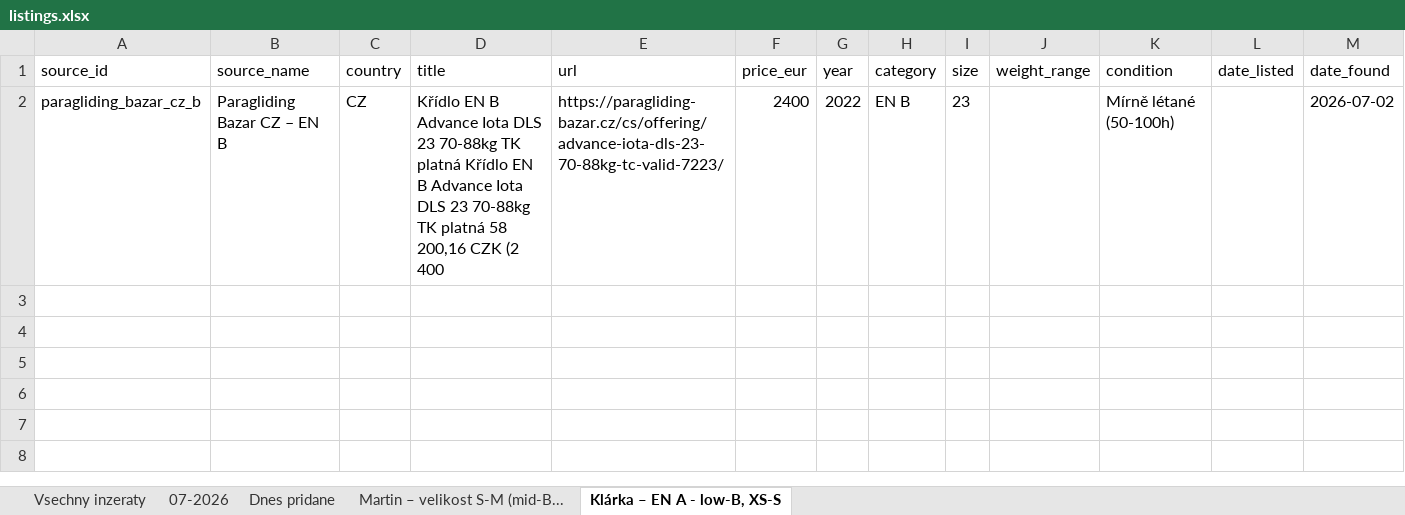
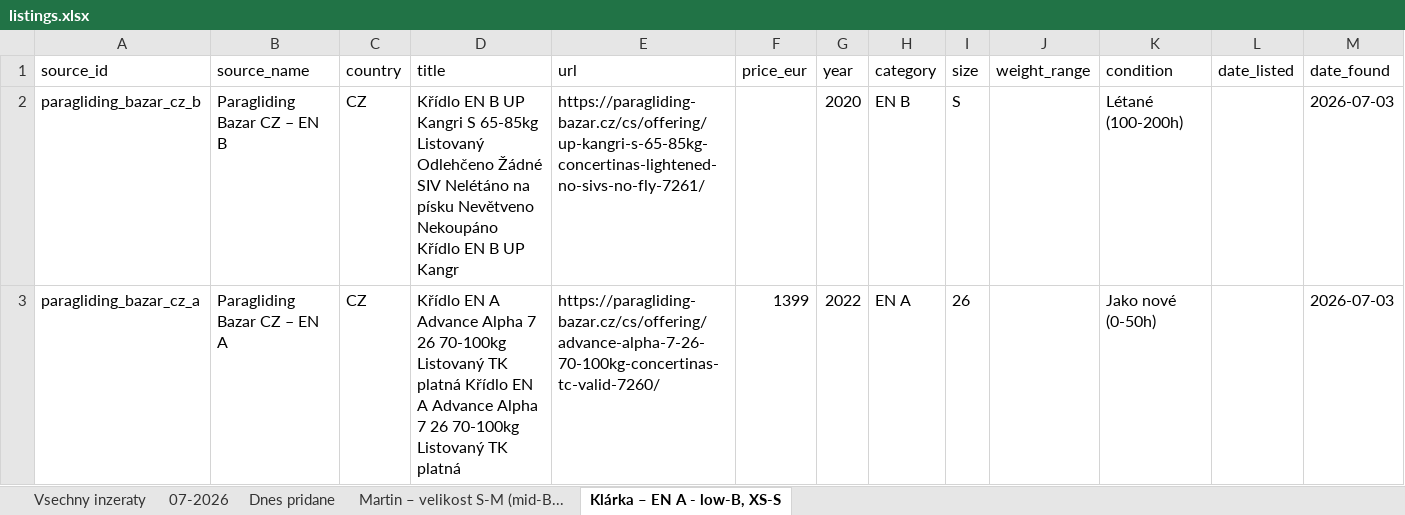
Before and after one commit to zimmema3/paragliding, an Excel workbook: data/bazar_watcher/listings.xlsx, sheet Klárka – EN A - low-B, XS-S, drawn as a sheet; values as stored, in another font and other column widths than the file's, no borders; the diff names each change by its address in the sheet, - before the commit and + after, or states it on an @@ line.

```diff
--- a/data/bazar_watcher/listings.xlsx (sheet Klárka – EN A - low-B, XS-S)
+++ b/data/bazar_watcher/listings.xlsx (sheet Klárka – EN A - low-B, XS-S)
-D2 (title): …EN B Advance Iota DLS 23 70-88kg TK platná Křídlo EN B Advance Iota DLS 23 70-88kg TK platná 58 200,16 CZK (2 400
+D2 (title): …EN B UP Kangri S 65-85kg Listovaný Odlehčeno Žádné SIV Nelétáno na písku Nevětveno Nekoupáno Křídlo EN B UP Kangr
-E2 (url): https://paragliding-bazar.cz/cs/offering/advance-iota-dls-23-70-88kg-tc-valid-7223/
+E2 (url): https://paragliding-bazar.cz/cs/offering/up-kangri-s-65-85kg-concertinas-lightened-no-sivs-no-fly-7261/
-F2 (price_eur): 2400
+F2 (price_eur): (empty)
-G2 (year): 2022
+G2 (year): 2020
-I2 (size): 23
+I2 (size): S
-K2 (condition): Mírně létané (50-100h)
+K2 (condition): Létané (100-200h)
-M2 (date_found): 2026-07-02
+M2 (date_found): 2026-07-03
+row 3: paragliding_bazar_cz_a | Paragliding Bazar CZ – EN A | CZ | Křídlo EN A Advance Alpha 7 26 70-100kg Listovaný TK platná Křídlo EN A Advance Alpha 7 26 70-100kg Listovaný TK platná | https://paragliding-bazar.cz/cs/offering/advance-alpha-7-26-70-100kg-concertinas-tc-valid-7260/ | 1399 | 2022 | EN A | 26 |  | Jako nové (0-50h) |  | 2026-07-03
```
Also changed, not shown: sheet 07-2026, sheet Vsechny inzeraty, sheet Dnes pridane, sheet Martin – velikost S-M (mid-B..., 1 other file.
